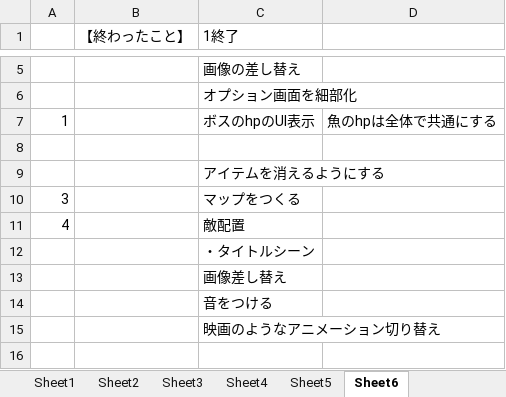
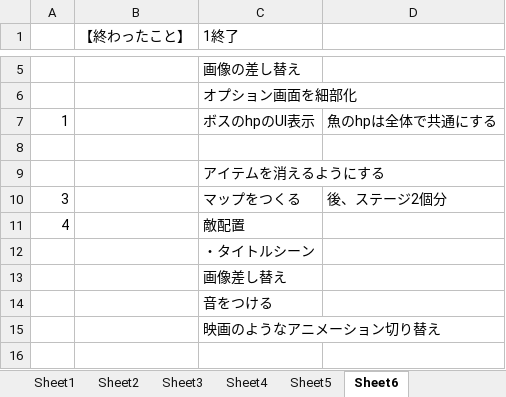
Before and after one commit to hir4rin/2025_winter, an Excel workbook: 冬休みコスト表.xlsx, sheet Sheet6, drawn as a sheet; only a part is shown, gaps mark what is left out; values as stored, in another font and other column widths than the file's, no borders; the diff names each change by its address in the sheet, - before the commit and + after, or states it on an @@ line.

```diff
--- a/冬休みコスト表.xlsx (sheet Sheet6)
+++ b/冬休みコスト表.xlsx (sheet Sheet6)
-D10: (empty)
+D10: 後、ステージ2個分
```
Also changed, not shown: 17 other files.
